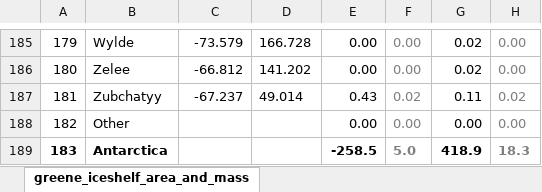
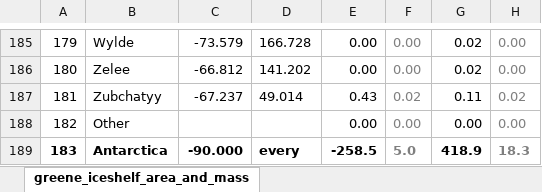
Before and after one commit to chadagreene/ice-shelf-geometry, an Excel workbook: data/greene_iceshelf_area_and_mass.xlsx, sheet greene_iceshelf_area_and_mass, drawn as a sheet; only a part is shown, gaps mark what is left out; values as stored, in another font and other column widths than the file's, no borders; the diff names each change by its address in the sheet, - before the commit and + after, or states it on an @@ line.

```diff
--- a/data/greene_iceshelf_area_and_mass.xlsx (sheet greene_iceshelf_area_and_mass)
+++ b/data/greene_iceshelf_area_and_mass.xlsx (sheet greene_iceshelf_area_and_mass)
-C189: (empty)
+C189: -90.000
-D189: (empty)
+D189: every
```
Also changed, not shown: 1 other file.
